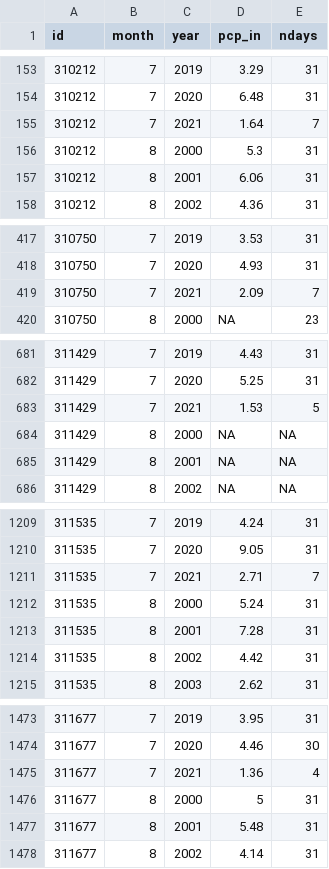
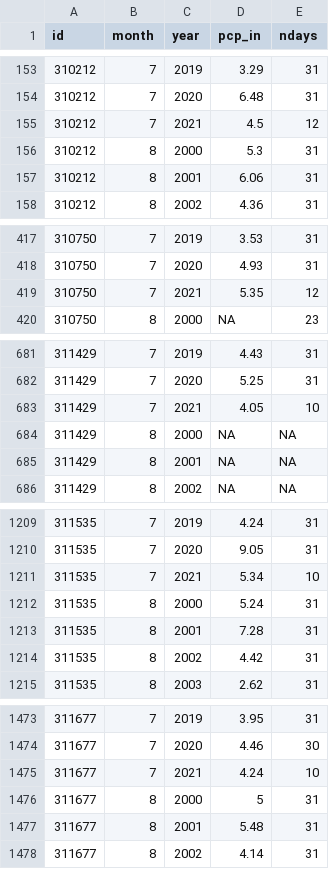
Before and after one commit to sab159/TriangleWaterSupplyDashboard, a CSV file: deploy/nc-water-supply/data/pcp/pcp_months_total.csv, drawn as a sheet; only a part is shown, gaps mark what is left out; the diff covers the shown part only.

```diff
--- a/deploy/nc-water-supply/data/pcp/pcp_months_total.csv
+++ b/deploy/nc-water-supply/data/pcp/pcp_months_total.csv
@@ -154,3 +154,3 @@
 "310212",7,2020,6.48,31
-"310212",7,2021,1.64,7
+"310212",7,2021,4.5,12
 "310212",8,2000,5.3,31
@@ -418,3 +418,3 @@
 "310750",7,2020,4.93,31
-"310750",7,2021,2.09,7
+"310750",7,2021,5.35,12
 "310750",8,2000,NA,23
@@ -682,3 +682,3 @@
 "311429",7,2020,5.25,31
-"311429",7,2021,1.53,5
+"311429",7,2021,4.05,10
 "311429",8,2000,NA,NA
@@ -1210,3 +1210,3 @@
 "311535",7,2020,9.05,31
-"311535",7,2021,2.71,7
+"311535",7,2021,5.34,10
 "311535",8,2000,5.24,31
@@ -1474,3 +1474,3 @@
 "311677",7,2020,4.46,30
-"311677",7,2021,1.36,4
+"311677",7,2021,4.24,10
 "311677",8,2000,5,31
```
Also changed, not shown: 97 edited cells elsewhere in this file, deploy/nc-water-supply/data/reservoirs/reservoir_stats.csv, deploy/nc-water-supply/data/streamflow/sites_status.csv, 33 other files.
